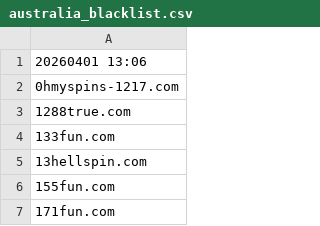
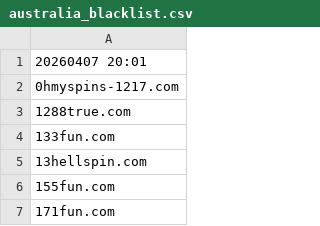
Before and after one commit to itsJustinCase/gamble-eagle, a CSV file: australia_blacklist.csv, drawn as a sheet; only a part is shown.

Commit message:
Add files via upload

```diff
--- a/australia_blacklist.csv
+++ b/australia_blacklist.csv
@@ -1,2 +1,2 @@
-20260401 13:06
+20260407 20:01
 0hmyspins-1217.com
```
